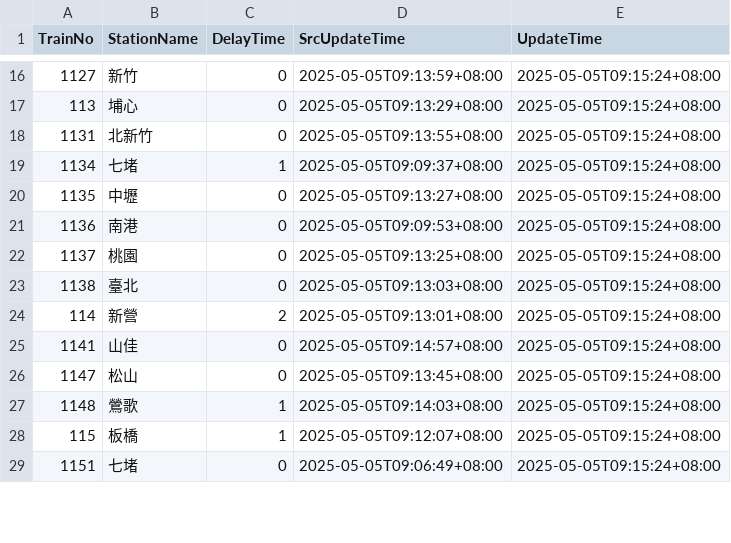
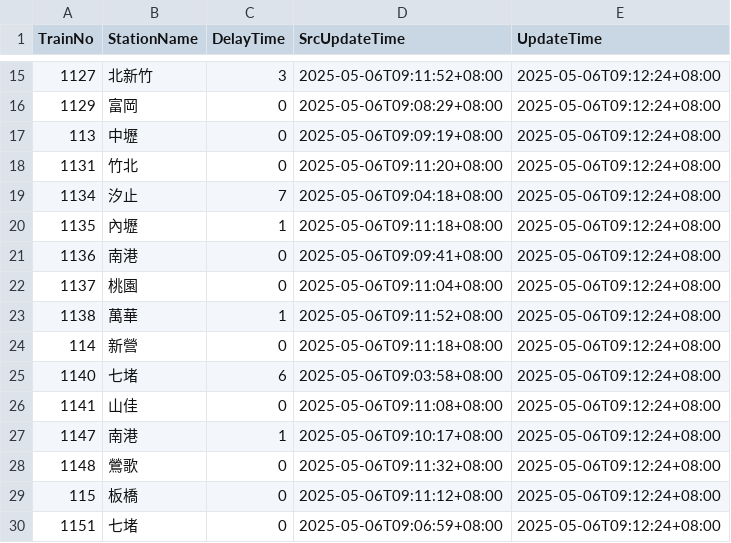
Before and after one commit to funfun0912/Open-Platform-Software-Mid, a CSV file: api.csv, drawn as a sheet; only a part is shown, gaps mark what is left out; the diff covers the shown part only.

```diff
--- a/api.csv
+++ b/api.csv
@@ -16,14 +15,16 @@ TrainNo,StationName,DelayTime,SrcUpdateTime,UpdateTime
-1127,新竹,0,2025-05-05T09:13:59+08:00,2025-05-05T09:15:24+08:00
-113,埔心,0,2025-05-05T09:13:29+08:00,2025-05-05T09:15:24+08:00
-1131,北新竹,0,2025-05-05T09:13:55+08:00,2025-05-05T09:15:24+08:00
-1134,七堵,1,2025-05-05T09:09:37+08:00,2025-05-05T09:15:24+08:00
-1135,中壢,0,2025-05-05T09:13:27+08:00,2025-05-05T09:15:24+08:00
-1136,南港,0,2025-05-05T09:09:53+08:00,2025-05-05T09:15:24+08:00
-1137,桃園,0,2025-05-05T09:13:25+08:00,2025-05-05T09:15:24+08:00
-1138,臺北,0,2025-05-05T09:13:03+08:00,2025-05-05T09:15:24+08:00
-114,新營,2,2025-05-05T09:13:01+08:00,2025-05-05T09:15:24+08:00
-1141,山佳,0,2025-05-05T09:14:57+08:00,2025-05-05T09:15:24+08:00
-1147,松山,0,2025-05-05T09:13:45+08:00,2025-05-05T09:15:24+08:00
-1148,鶯歌,1,2025-05-05T09:14:03+08:00,2025-05-05T09:15:24+08:00
-115,板橋,1,2025-05-05T09:12:07+08:00,2025-05-05T09:15:24+08:00
-1151,七堵,0,2025-05-05T09:06:49+08:00,2025-05-05T09:15:24+08:00
+1127,北新竹,3,2025-05-06T09:11:52+08:00,2025-05-06T09:12:24+08:00
+1129,富岡,0,2025-05-06T09:08:29+08:00,2025-05-06T09:12:24+08:00
+113,中壢,0,2025-05-06T09:09:19+08:00,2025-05-06T09:12:24+08:00
+1131,竹北,0,2025-05-06T09:11:20+08:00,2025-05-06T09:12:24+08:00
+1134,汐止,7,2025-05-06T09:04:18+08:00,2025-05-06T09:12:24+08:00
+1135,內壢,1,2025-05-06T09:11:18+08:00,2025-05-06T09:12:24+08:00
+1136,南港,0,2025-05-06T09:09:41+08:00,2025-05-06T09:12:24+08:00
+1137,桃園,0,2025-05-06T09:11:04+08:00,2025-05-06T09:12:24+08:00
+1138,萬華,1,2025-05-06T09:11:52+08:00,2025-05-06T09:12:24+08:00
+114,新營,0,2025-05-06T09:11:18+08:00,2025-05-06T09:12:24+08:00
+1140,七堵,6,2025-05-06T09:03:58+08:00,2025-05-06T09:12:24+08:00
+1141,山佳,0,2025-05-06T09:11:08+08:00,2025-05-06T09:12:24+08:00
+1147,南港,1,2025-05-06T09:10:17+08:00,2025-05-06T09:12:24+08:00
+1148,鶯歌,0,2025-05-06T09:11:32+08:00,2025-05-06T09:12:24+08:00
+115,板橋,0,2025-05-06T09:11:12+08:00,2025-05-06T09:12:24+08:00
+1151,七堵,0,2025-05-06T09:06:59+08:00,2025-05-06T09:12:24+08:00
```
Also changed, not shown: 1 added row, 3 removed rows and 39 edited cells elsewhere in this file.
